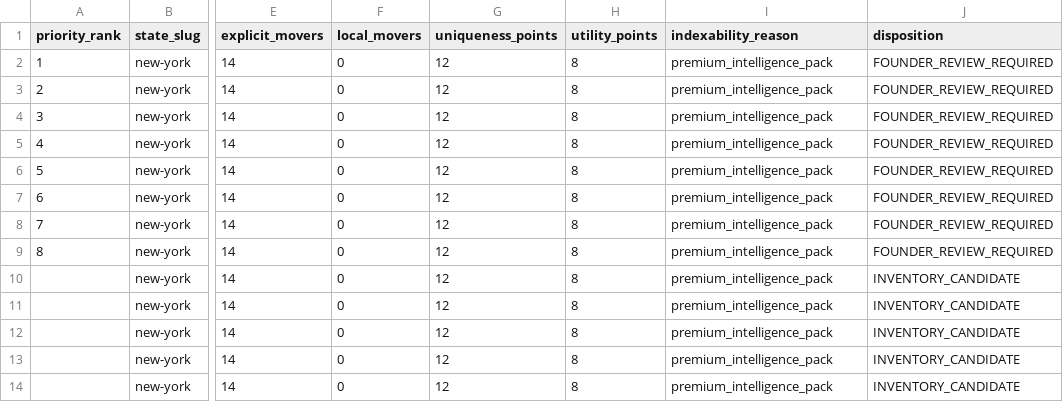
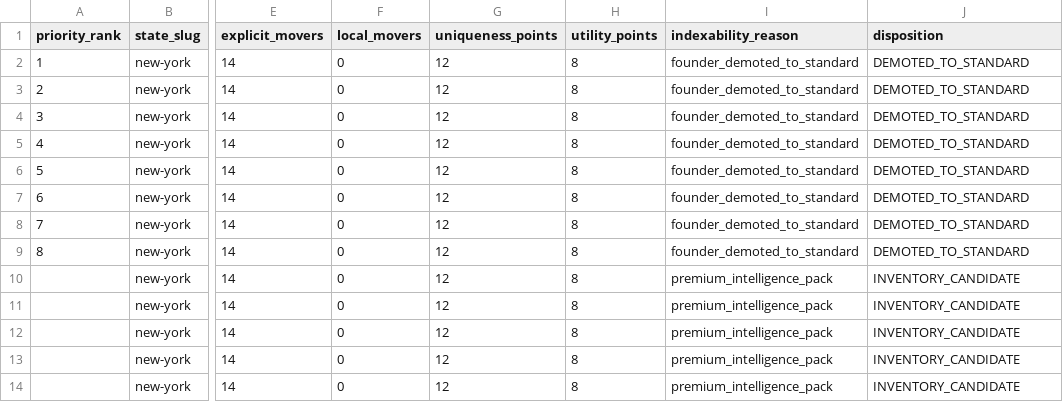
Before and after one commit to savitz25/Move-trust-Hub, a CSV file: docs/governance/MOVE-COUNTY-PREMIUM-GUARD-008.csv, drawn as a sheet; only a part is shown, gaps mark what is left out; the diff names each change by its address in the sheet, - before the commit and + after, or states it on an @@ line.

Commit message:
MOVE-PREMIUM-DEMOTE-008-001: demote eight New York counties from Premium.
Broome, Cayuga, Chautauqua, Chemung, Clinton, Jefferson, Oneida, and Ontario move to indexable Standard. The Premium cap stays 400. Premium Tier 1 is 400.

```diff
--- a/docs/governance/MOVE-COUNTY-PREMIUM-GUARD-008.csv
+++ b/docs/governance/MOVE-COUNTY-PREMIUM-GUARD-008.csv
-I2:I9 (indexability_reason): premium_intelligence_pack
+I2:I9 (indexability_reason): founder_demoted_to_standard
-J2:J9 (disposition): FOUNDER_REVIEW_REQUIRED
+J2:J9 (disposition): DEMOTED_TO_STANDARD
```
Also changed, not shown: 4 other files.
